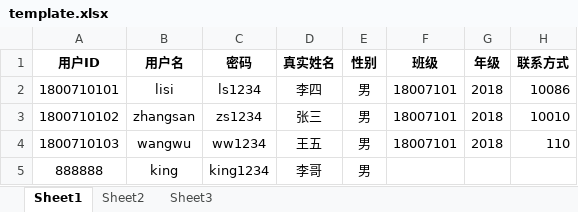
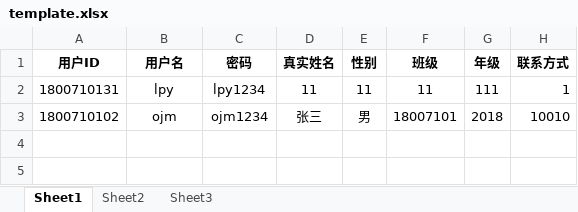
Before and after one commit to daming626/ReserveSystem, an Excel workbook: src/main/resources/templates/template.xlsx, sheet Sheet1, drawn as a sheet; values as stored, in another font and other column widths than the file's, no borders; removed rows and columns are numbered as before the commit, all else as after; the diff names each change by its address in the sheet, - before the commit and + after, or states it on an @@ line.

```diff
--- a/src/main/resources/templates/template.xlsx (sheet Sheet1)
+++ b/src/main/resources/templates/template.xlsx (sheet Sheet1)
-row 2: 1800710101 | lisi | ls1234 | 李四 | 男 | 18007101 | 2018 | 10086
+row 2: 1800710131 | lpy | lpy1234 | 11 | 11 | 11 | 111 | 1
-B3 (用户名): zhangsan
+B3 (用户名): ojm
-C3 (密码): zs1234
+C3 (密码): ojm1234
-row 4: 1800710103 | wangwu | ww1234 | 王五 | 男 | 18007101 | 2018 | 110
-row 5: 888888 | king | king1234 | 李哥 | 男
```
Also changed, not shown: 4 other files.
